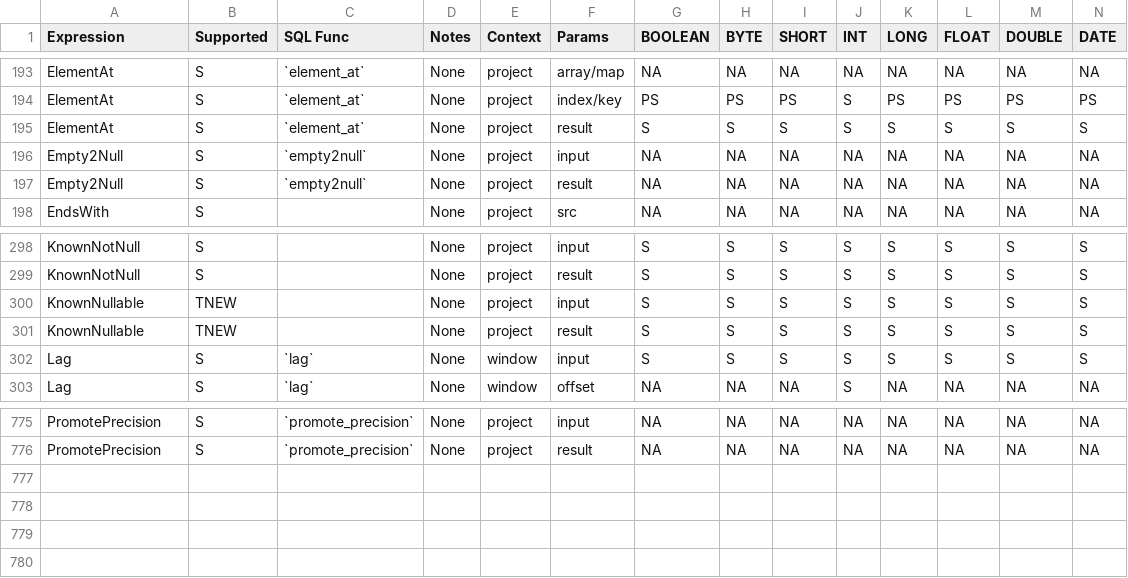
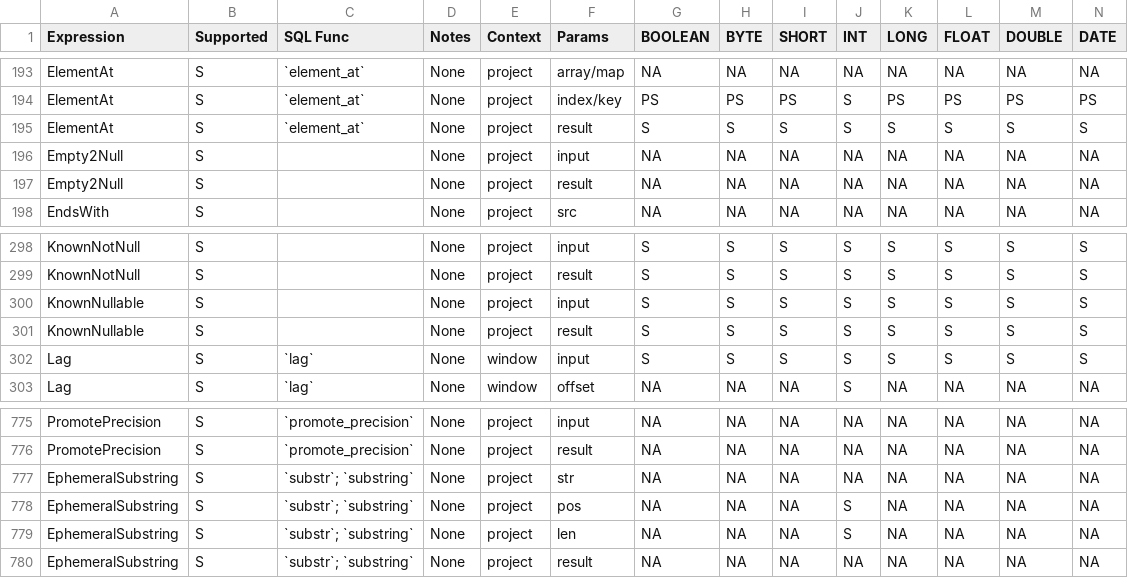
Before and after one commit to NVIDIA/spark-rapids-tools, a CSV file: core/src/main/resources/supportedExprs.csv, drawn as a sheet; only a part is shown, gaps mark what is left out; rows hold the shown columns only; the diff names each change by its address in the sheet, - before the commit and + after, or states it on an @@ line.

Commit message:
Add support for KnownNullable and EphemeralSubstring (#894)
Signed-off-by: Ahmed Hussein (amahussein) <a@ahussein.me>

Contributes to #865

Adds support to two new string expressions
- `EphermalSubstring` is supported by DB, but we add it to the score
  sheet of all other platforms since we have a single expression.csv
file anyway.
- No need for a new unit test for `EphermalSubstring` because it is the
  same as substring.
- Added a new test for `KnownNullable`
- Removed configuration override related to `Empty2Null` because the sql
  function is the lower string of the expr-name which should be
supported by default.
- Removed the entries of the expressions in `override_supported_configs.json`

```diff
--- a/core/src/main/resources/supportedExprs.csv
+++ b/core/src/main/resources/supportedExprs.csv
-C196:C197 (SQL Func): `empty2null`
+C196:C197 (SQL Func): (empty)
-B300:B301 (Supported): TNEW
+B300:B301 (Supported): S
+row 777: EphemeralSubstring | S | `substr`; `substring` | None | project | str | NA | NA | NA | NA | NA | NA | NA | NA
+row 778: EphemeralSubstring | S | `substr`; `substring` | None | project | pos | NA | NA | NA | S | NA | NA | NA | NA
+row 779: EphemeralSubstring | S | `substr`; `substring` | None | project | len | NA | NA | NA | S | NA | NA | NA | NA
+row 780: EphemeralSubstring | S | `substr`; `substring` | None | project | result | NA | NA | NA | NA | NA | NA | NA | NA
```
Also changed, not shown: core/src/main/resources/operatorsScore-databricks-aws-t4.csv, core/src/main/resources/operatorsScore-databricks-azure-t4.csv, 10 other files.
